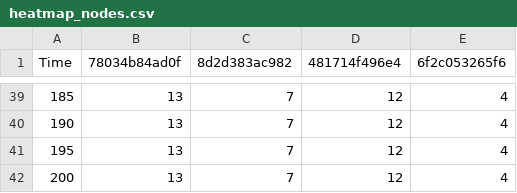
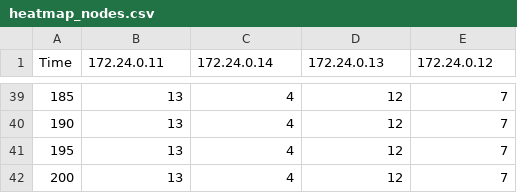
Before and after one commit to BeeMargarida/dissertation, a CSV file: data/2-A-memory_error_on_write/data/heatmap_nodes.csv, drawn as a sheet; only a part is shown, gaps mark what is left out; the diff covers the shown part only.

```diff
--- a/data/2-A-memory_error_on_write/data/heatmap_nodes.csv
+++ b/data/2-A-memory_error_on_write/data/heatmap_nodes.csv
@@ -1 +1 @@
-Time,78034b84ad0f,8d2d383ac982,481714f496e4,6f2c053265f6
+Time,172.24.0.11,172.24.0.14,172.24.0.13,172.24.0.12
@@ -39,4 +39,4 @@ Time,78034b84ad0f,8d2d383ac982,481714f496e4,6f2c053265f6
-185,13,7,12,4
-190,13,7,12,4
-195,13,7,12,4
-200,13,7,12,4
+185,13,4,12,7
+190,13,4,12,7
+195,13,4,12,7
+200,13,4,12,7
```
Also changed, not shown: 54 edited cells elsewhere in this file, data/2-A-memory_error_on_write/data/nr_nodes.csv, 19 other files.
